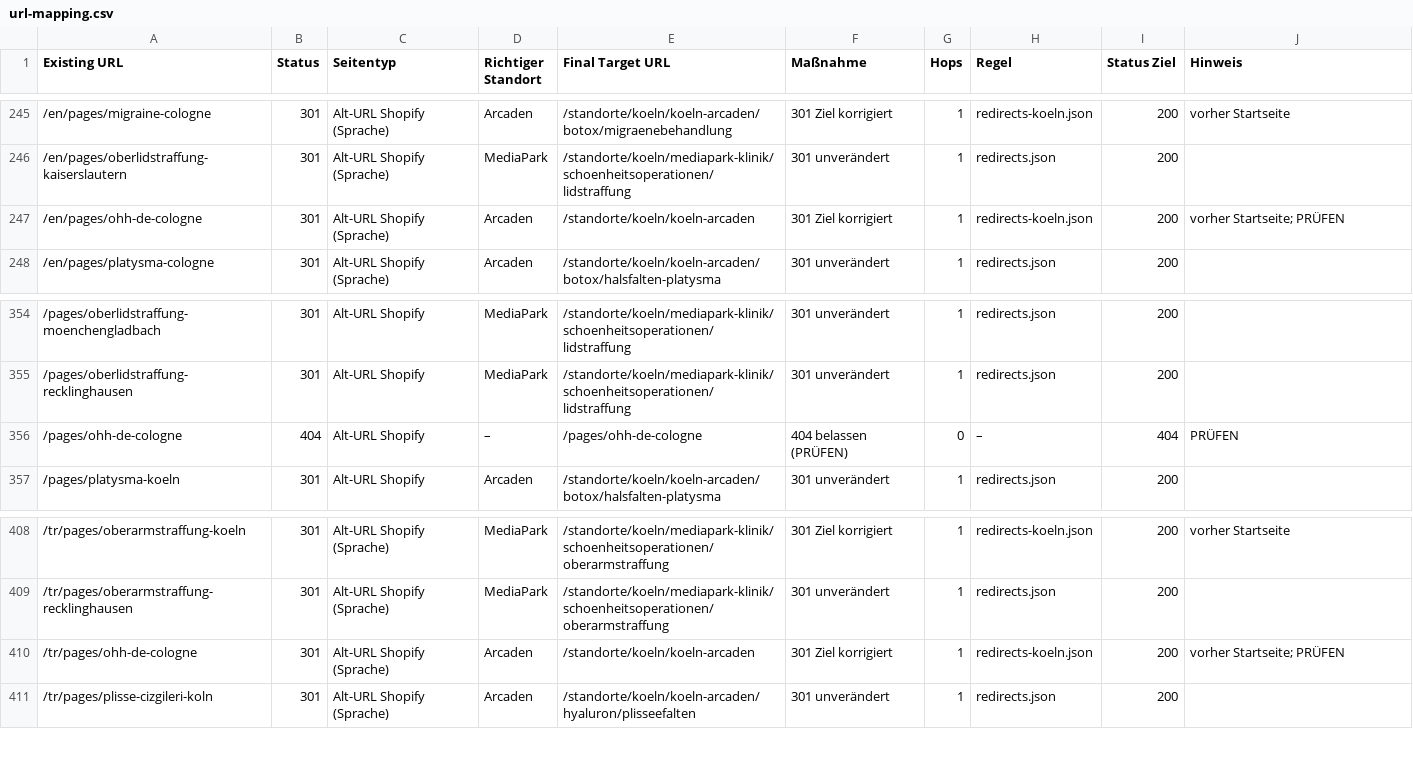
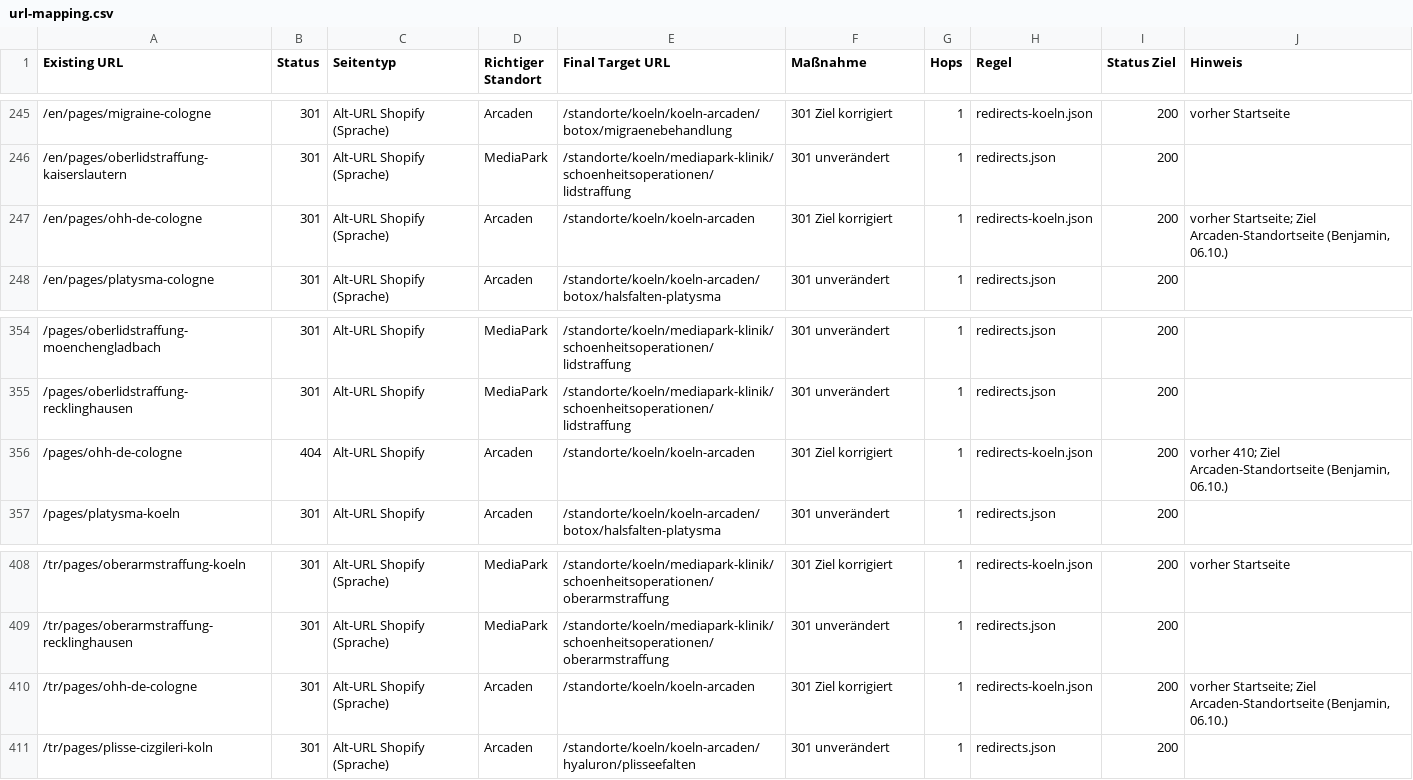
Before and after one commit to bfroos/myhb-store, a CSV file: docs/koeln-konsolidierung/url-mapping.csv, drawn as a sheet; only a part is shown, gaps mark what is left out.

```diff
--- a/docs/koeln-konsolidierung/url-mapping.csv
+++ b/docs/koeln-konsolidierung/url-mapping.csv
@@ -246,3 +246,3 @@ Existing URL;Status;Seitentyp;Richtiger Standort;Final Target URL;Maßnahme;Hops
 /en/pages/oberlidstraffung-kaiserslautern;301;Alt-URL Shopify (Sprache);MediaPark;/standorte/koeln/mediapark-klinik/schoenheitsoperationen/lidstraffung;301 unverändert;1;redirects.json;200;
-/en/pages/ohh-de-cologne;301;Alt-URL Shopify (Sprache);Arcaden;/standorte/koeln/koeln-arcaden;301 Ziel korrigiert;1;redirects-koeln.json;200;"vorher Startseite; PRÜFEN"
+/en/pages/ohh-de-cologne;301;Alt-URL Shopify (Sprache);Arcaden;/standorte/koeln/koeln-arcaden;301 Ziel korrigiert;1;redirects-koeln.json;200;"vorher Startseite; Ziel Arcaden-Standortseite (Benjamin, 06.10.)"
 /en/pages/platysma-cologne;301;Alt-URL Shopify (Sprache);Arcaden;/standorte/koeln/koeln-arcaden/botox/halsfalten-platysma;301 unverändert;1;redirects.json;200;
@@ -355,3 +355,3 @@ Existing URL;Status;Seitentyp;Richtiger Standort;Final Target URL;Maßnahme;Hops
 /pages/oberlidstraffung-recklinghausen;301;Alt-URL Shopify;MediaPark;/standorte/koeln/mediapark-klinik/schoenheitsoperationen/lidstraffung;301 unverändert;1;redirects.json;200;
-/pages/ohh-de-cologne;404;Alt-URL Shopify;–;/pages/ohh-de-cologne;404 belassen (PRÜFEN);0;–;404;PRÜFEN
+/pages/ohh-de-cologne;404;Alt-URL Shopify;Arcaden;/standorte/koeln/koeln-arcaden;301 Ziel korrigiert;1;redirects-koeln.json;200;"vorher 410; Ziel Arcaden-Standortseite (Benjamin, 06.10.)"
 /pages/platysma-koeln;301;Alt-URL Shopify;Arcaden;/standorte/koeln/koeln-arcaden/botox/halsfalten-platysma;301 unverändert;1;redirects.json;200;
@@ -409,3 +409,3 @@ Existing URL;Status;Seitentyp;Richtiger Standort;Final Target URL;Maßnahme;Hops
 /tr/pages/oberarmstraffung-recklinghausen;301;Alt-URL Shopify (Sprache);MediaPark;/standorte/koeln/mediapark-klinik/schoenheitsoperationen/oberarmstraffung;301 unverändert;1;redirects.json;200;
-/tr/pages/ohh-de-cologne;301;Alt-URL Shopify (Sprache);Arcaden;/standorte/koeln/koeln-arcaden;301 Ziel korrigiert;1;redirects-koeln.json;200;"vorher Startseite; PRÜFEN"
+/tr/pages/ohh-de-cologne;301;Alt-URL Shopify (Sprache);Arcaden;/standorte/koeln/koeln-arcaden;301 Ziel korrigiert;1;redirects-koeln.json;200;"vorher Startseite; Ziel Arcaden-Standortseite (Benjamin, 06.10.)"
 /tr/pages/plisse-cizgileri-koln;301;Alt-URL Shopify (Sprache);Arcaden;/standorte/koeln/koeln-arcaden/hyaluron/plisseefalten;301 unverändert;1;redirects.json;200;
```
Also changed, not shown: 5 other files.
